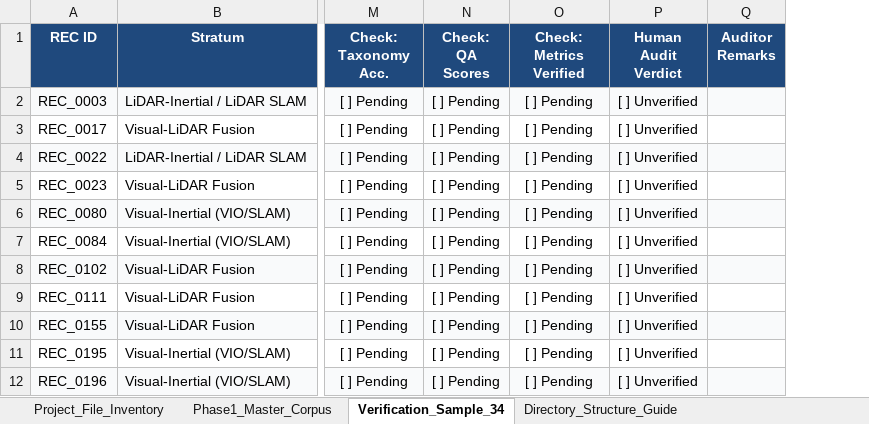
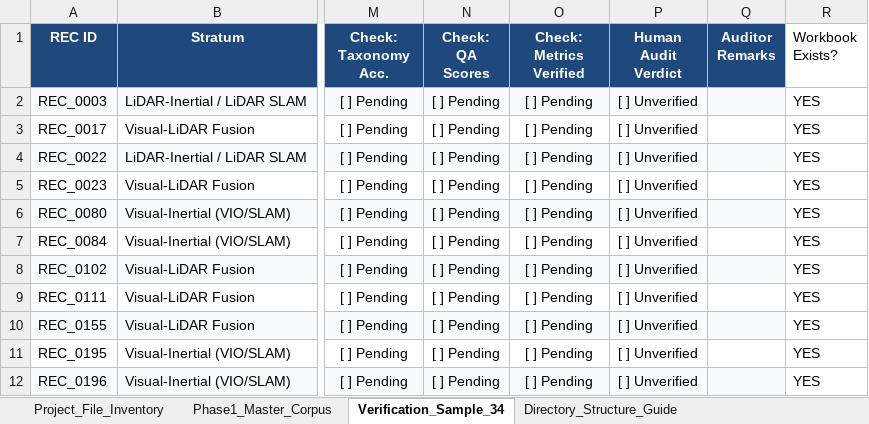
Before and after one commit to TheAbhishekraj/GPS_Denied_SLR, an Excel workbook: 08_docs/PROJECT_MASTER_TRACKER.xlsx, sheet Verification_Sample_34, drawn as a sheet; only a part is shown, gaps mark what is left out; values as stored, in another font and other column widths than the file's, no borders; the diff names each change by its address in the sheet, - before the commit and + after, or states it on an @@ line.

```diff
--- a/08_docs/PROJECT_MASTER_TRACKER.xlsx (sheet Verification_Sample_34)
+++ b/08_docs/PROJECT_MASTER_TRACKER.xlsx (sheet Verification_Sample_34)
+column R (Workbook Exists?), rows 2-12: all YES
```
Also changed, not shown: sheet Phase1_Master_Corpus, sheet Project_File_Inventory, sheet Directory_Structure_Guide, 1 other file.
